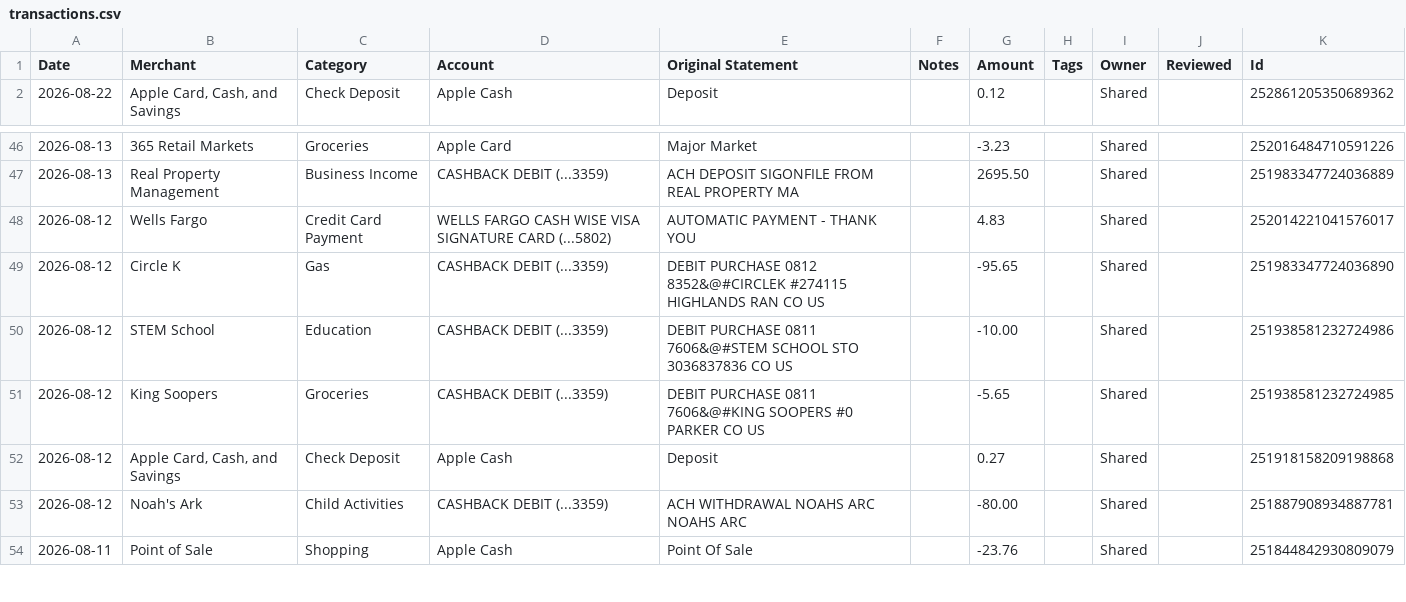
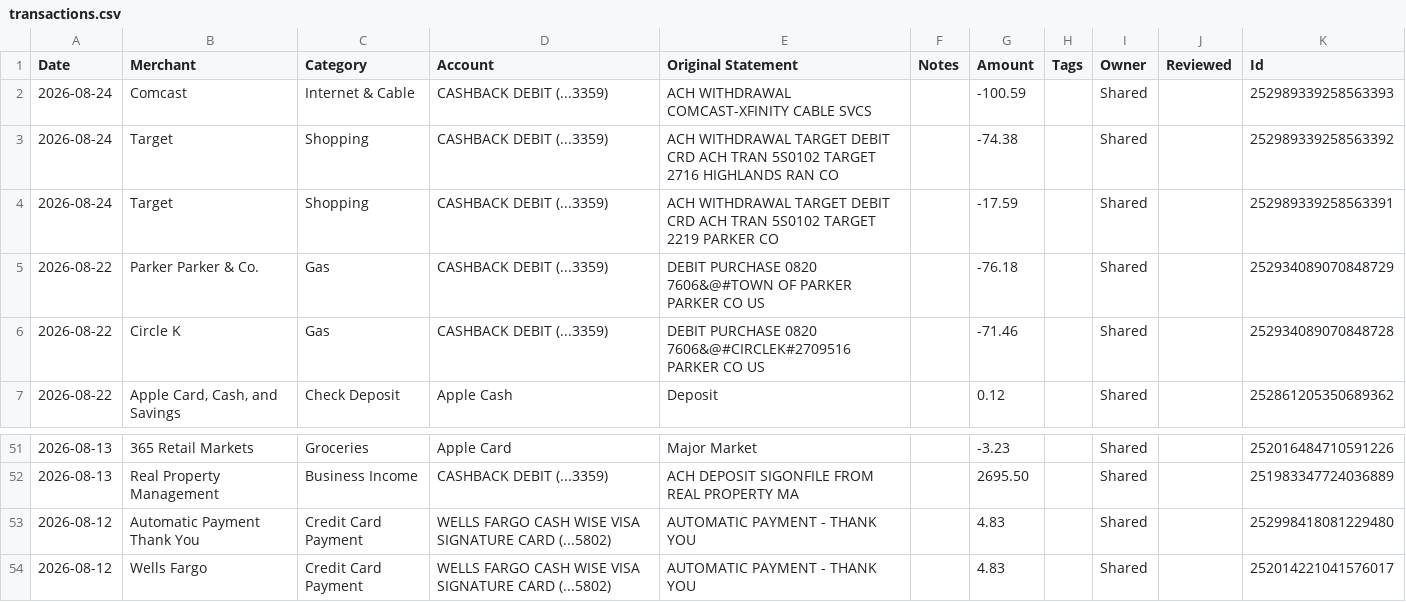
Before and after one commit to davis-raj/spend-dashboard, a CSV file: data/transactions.csv, drawn as a sheet; only a part is shown, gaps mark what is left out; the shorter side is filled out with more unchanged rows; the diff names each change by its address in the sheet, - before the commit and + after, or states it on an @@ line.

Commit message:
Auto-update: daily transaction refresh

```diff
--- a/data/transactions.csv
+++ b/data/transactions.csv
+row 2: 2026-08-24 | Comcast | Internet & Cable | CASHBACK DEBIT (...3359) | ACH WITHDRAWAL COMCAST-XFINITY CABLE SVCS |  | -100.59 |  | Shared |  | 252989339258563393
+row 3: 2026-08-24 | Target | Shopping | CASHBACK DEBIT (...3359) | ACH WITHDRAWAL TARGET DEBIT CRD ACH TRAN 5S0102 TARGET 2716 HIGHLANDS RAN CO |  | -74.38 |  | Shared |  | 252989339258563392
+row 4: 2026-08-24 | Target | Shopping | CASHBACK DEBIT (...3359) | ACH WITHDRAWAL TARGET DEBIT CRD ACH TRAN 5S0102 TARGET 2219 PARKER CO |  | -17.59 |  | Shared |  | 252989339258563391
+row 5: 2026-08-22 | Parker Parker & Co. | Gas | CASHBACK DEBIT (...3359) | DEBIT PURCHASE 0820 7606&@#TOWN OF PARKER PARKER CO US |  | -76.18 |  | Shared |  | 252934089070848729
+row 6: 2026-08-22 | Circle K | Gas | CASHBACK DEBIT (...3359) | DEBIT PURCHASE 0820 7606&@#CIRCLEK#2709516 PARKER CO US |  | -71.46 |  | Shared |  | 252934089070848728
+row 53: 2026-08-12 | Automatic Payment Thank You | Credit Card Payment | WELLS FARGO CASH WISE VISA SIGNATURE CARD (...5802) | AUTOMATIC PAYMENT - THANK YOU |  | 4.83 |  | Shared |  | 252998418081229480
```
Also changed, not shown: 1 other file.
